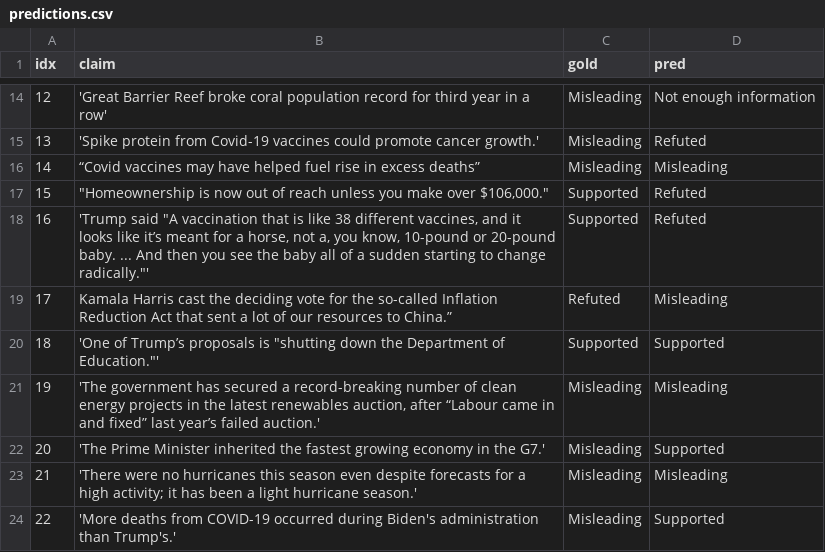
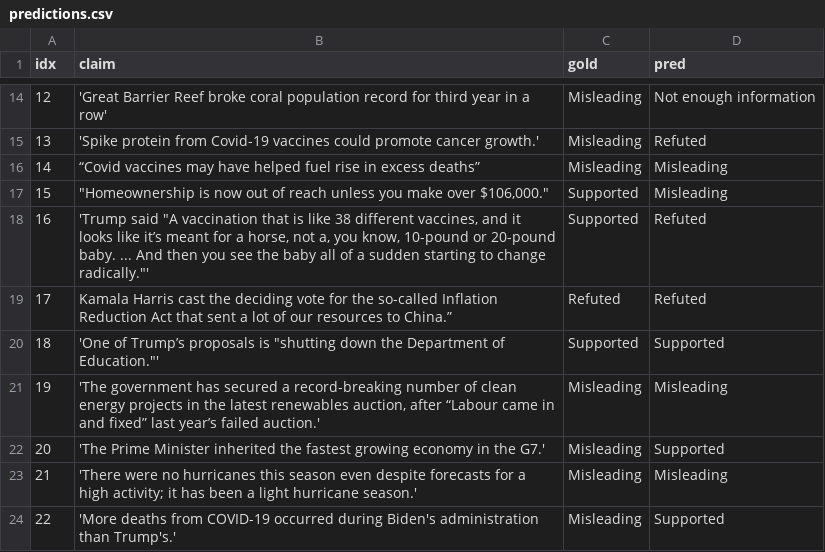
Before and after one commit to MohammadAmanlou/NewClaimFactCheck, a CSV file: Llama/Llama3.1-70B-Instruct/ClaimReviewPlus/unseen/predictions.csv, drawn as a sheet; only a part is shown, gaps mark what is left out.

```diff
--- a/Llama/Llama3.1-70B-Instruct/ClaimReviewPlus/unseen/predictions.csv
+++ b/Llama/Llama3.1-70B-Instruct/ClaimReviewPlus/unseen/predictions.csv
@@ -16,5 +16,5 @@ idx,claim,gold,pred
 14,“Covid vaccines may have helped fuel rise in excess deaths”,Misleading,Misleading
-15,"""Homeownership is now out of reach unless you make over $106,000.""",Supported,Refuted
+15,"""Homeownership is now out of reach unless you make over $106,000.""",Supported,Misleading
 16,"'Trump said ""A vaccination that is like 38 different vaccines, and it looks like it’s meant for a horse, not a, you know, 10-pound or 20-pound baby. ... And then you see the baby all of a sudden starting to change radically.""'",Supported,Refuted
-17,Kamala Harris cast the deciding vote for the so-called Inflation Reduction Act that sent a lot of our resources to China.”,Refuted,Misleading
+17,Kamala Harris cast the deciding vote for the so-called Inflation Reduction Act that sent a lot of our resources to China.”,Refuted,Refuted
 18,"'One of Trump’s proposals is ""shutting down the Department of Education.""'",Supported,Supported
```
Also changed, not shown: 15 other files.
